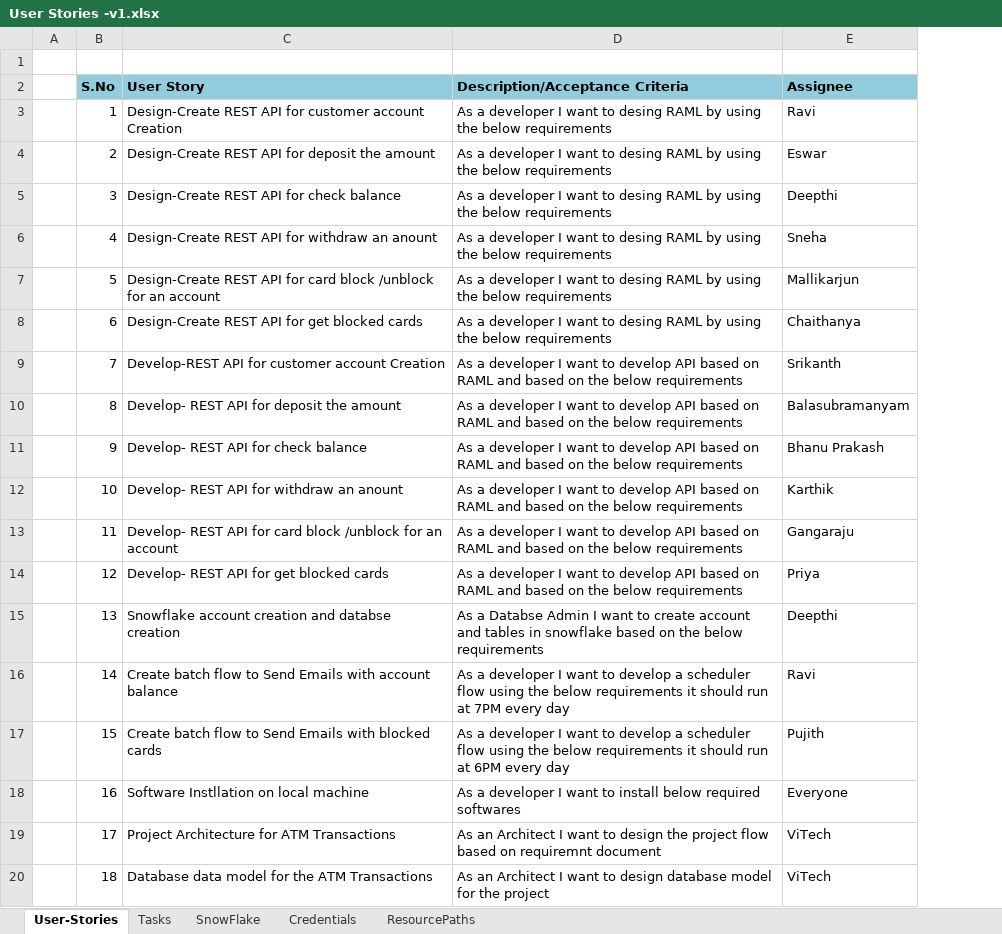
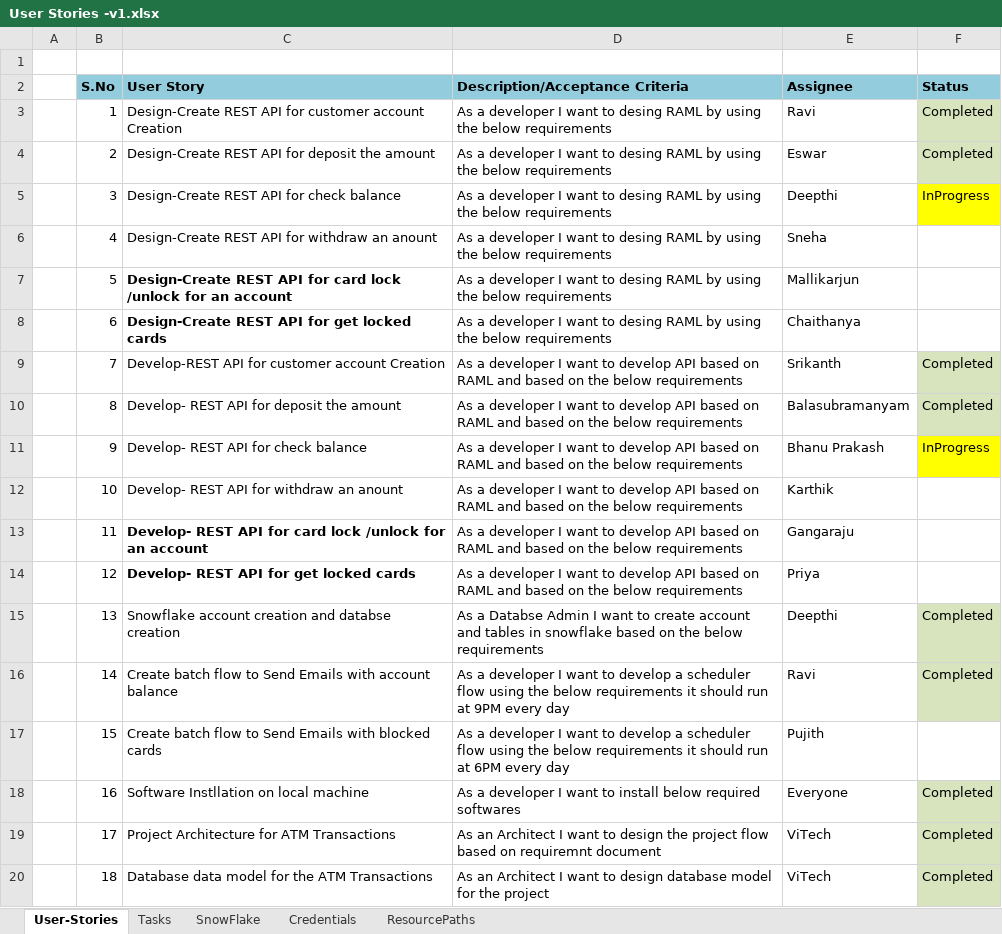
Before and after one commit to vitschool92/Mule-Realtime-Project-Sessions, an Excel workbook: User Stories -v1.xlsx, sheet User-Stories, drawn as a sheet; values as stored, in another font and other column widths than the file's, no borders; the diff names each change by its address in the sheet, - before the commit and + after, or states it on an @@ line.

```diff
--- a/User Stories -v1.xlsx (sheet User-Stories)
+++ b/User Stories -v1.xlsx (sheet User-Stories)
+column F (Status), rows 3-20: Completed | Completed | InProgress |  |  |  | Completed | Completed | InProgress |  |  |  | Completed | Completed |  | Completed | Completed | Completed
-C7 (User Story): …for card block /unblock for an…
+C7 (User Story): …for card lock /unlock for an…
-C7:C8 bold: off
+C7:C8 bold: on
-C8 (User Story): Design-Create REST API for get blocked cards
+C8 (User Story): Design-Create REST API for get locked cards
-C13 (User Story): …for card block /unblock for an…
+C13 (User Story): …for card lock /unlock for an…
-C13:C14 bold: off
+C13:C14 bold: on
-C14 (User Story): Develop- REST API for get blocked cards
+C14 (User Story): Develop- REST API for get locked cards
-D16 (Description/Acceptance Criteria): …run at 7PM every day
+D16 (Description/Acceptance Criteria): …run at 9PM every day
```
Also changed, not shown: sheet Tasks, sheet ResourcePaths, 4 other files.
